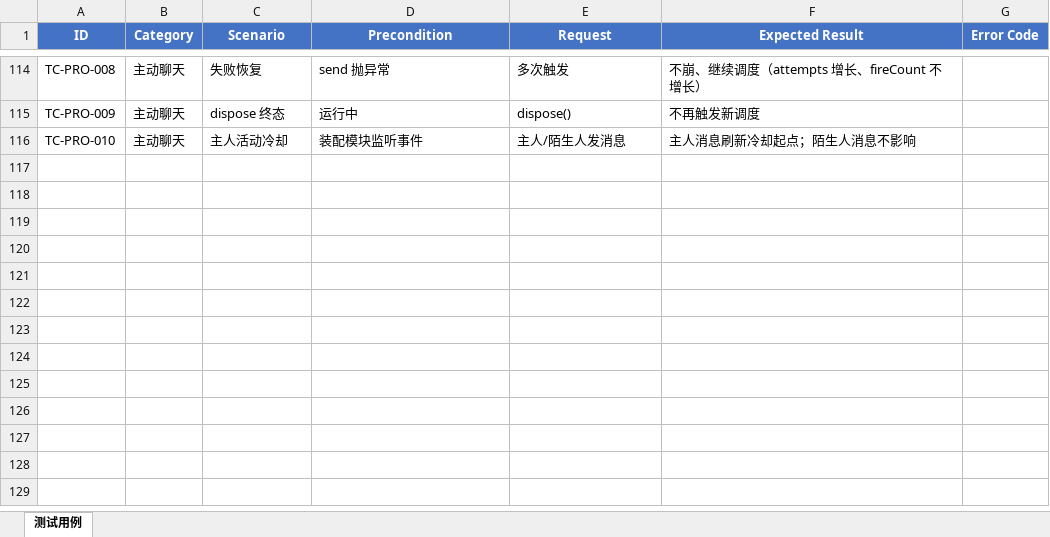
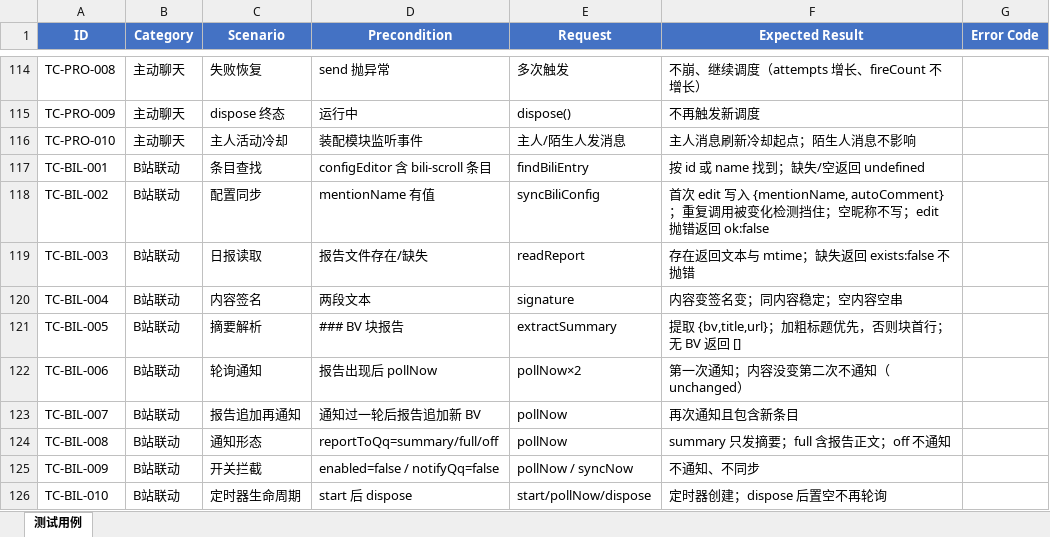
Before and after one commit to MarvinCen/dsh-ebot-qq, an Excel workbook: docs/test-cases.xlsx, sheet 测试用例, drawn as a sheet; only a part is shown, gaps mark what is left out; values as stored, in another font and other column widths than the file's, no borders; the diff names each change by its address in the sheet, - before the commit and + after, or states it on an @@ line.

Commit message:
feat: B站 联动模块（Phase 7）
- lib/bili/client.mjs：通过 DSH configEditor 服务热同步 bili-scroll 的
  mentionName/autoComment（带变化检测；实测其 HTTP API 有信任栅栏，loopback 401）
- lib/bili/report.mjs：日报读取/内容签名/### BV 块摘要解析/通知文案
- lib/bili/index.mjs：BiliModule 轮询日报变化 → QQ 通知（summary/full/off），
  /刷视频 命令做配置同步与引导
- 配置新增 bili.pollMinutes；stateDirOf 支持指定子目录（与 bili-duty 共享家目录推导）
- 新增 15 个测试，全套 176 个通过；Excel 更新至 125 条

```diff
--- a/docs/test-cases.xlsx (sheet 测试用例)
+++ b/docs/test-cases.xlsx (sheet 测试用例)
+row 117: TC-BIL-001 | B站联动 | 条目查找 | configEditor 含 bili-scroll 条目 | findBiliEntry | 按 id 或 name 找到；缺失/空返回 undefined
+row 118: TC-BIL-002 | B站联动 | 配置同步 | mentionName 有值 | syncBiliConfig | 首次 edit 写入 {mentionName, autoComment}；重复调用被变化检测挡住；空昵称不写；edit 抛错返回 ok:false
+row 119: TC-BIL-003 | B站联动 | 日报读取 | 报告文件存在/缺失 | readReport | 存在返回文本与 mtime；缺失返回 exists:false 不抛错
+row 120: TC-BIL-004 | B站联动 | 内容签名 | 两段文本 | signature | 内容变签名变；同内容稳定；空内容空串
+row 121: TC-BIL-005 | B站联动 | 摘要解析 | ### BV 块报告 | extractSummary | 提取 {bv,title,url}；加粗标题优先，否则块首行；无 BV 返回 []
+row 122: TC-BIL-006 | B站联动 | 轮询通知 | 报告出现后 pollNow | pollNow×2 | 第一次通知；内容没变第二次不通知（unchanged）
+row 123: TC-BIL-007 | B站联动 | 报告追加再通知 | 通知过一轮后报告追加新 BV | pollNow | 再次通知且包含新条目
+row 124: TC-BIL-008 | B站联动 | 通知形态 | reportToQq=summary/full/off | pollNow | summary 只发摘要；full 含报告正文；off 不通知
+row 125: TC-BIL-009 | B站联动 | 开关拦截 | enabled=false / notifyQq=false | pollNow / syncNow | 不通知、不同步
+row 126: TC-BIL-010 | B站联动 | 定时器生命周期 | start 后 dispose | start/pollNow/dispose | 定时器创建；dispose 后置空不再轮询
```
Also changed, not shown: 11 other files.
